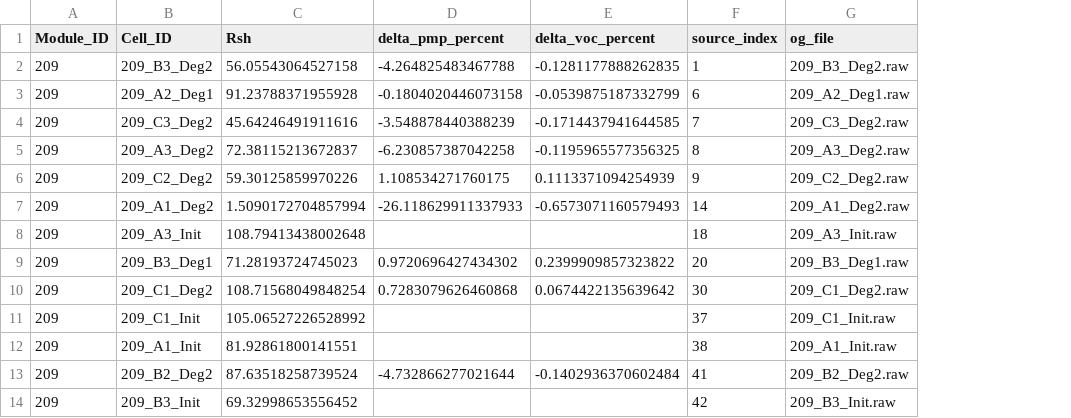
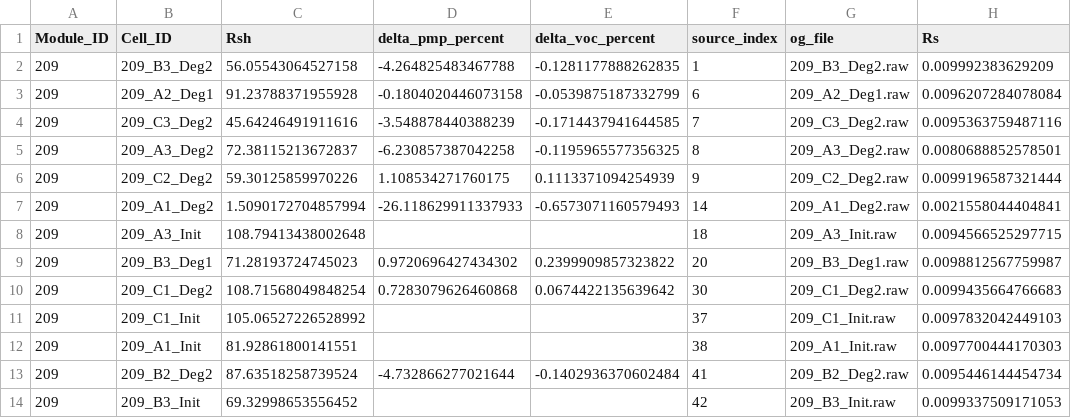
Before and after one commit to sandialabs/pvcracks, a CSV file: docs/data/autoencoder_3ch_module_209.csv, drawn as a sheet; only a part is shown; the diff names each change by its address in the sheet, - before the commit and + after, or states it on an @@ line.

```diff
--- a/docs/data/autoencoder_3ch_module_209.csv
+++ b/docs/data/autoencoder_3ch_module_209.csv
+column H (Rs), rows 2-14: 0.009992383629209 | 0.0096207284078084 | 0.0095363759487116 | 0.0080688852578501 | 0.0099196587321444 | 0.0021558044404841 | 0.0094566525297715 | 0.0098812567759987 | 0.0099435664766683 | 0.0097832042449103 | 0.0097700444170303 | 0.0095446144454734 | 0.0099337509171053
```
Also changed, not shown: 11 other files.
